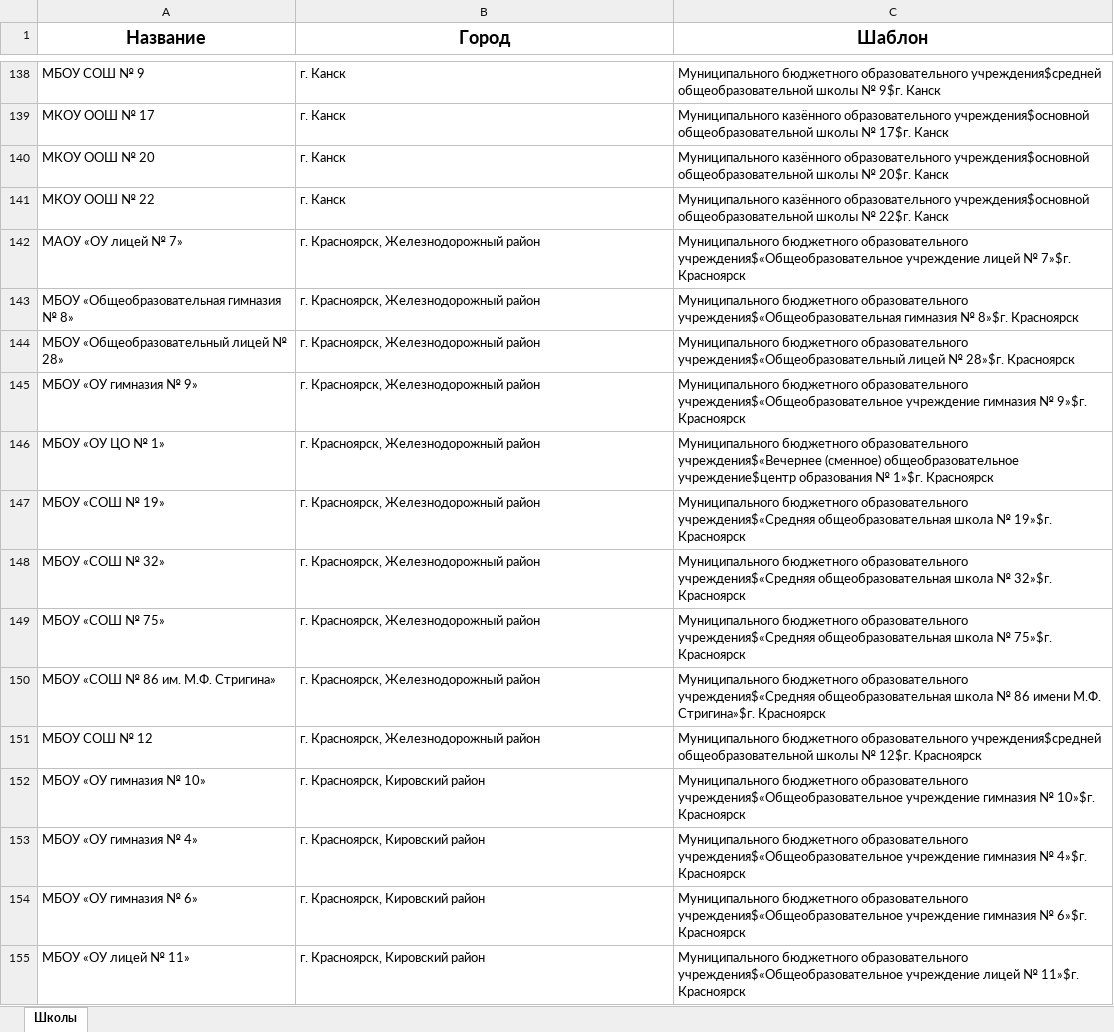
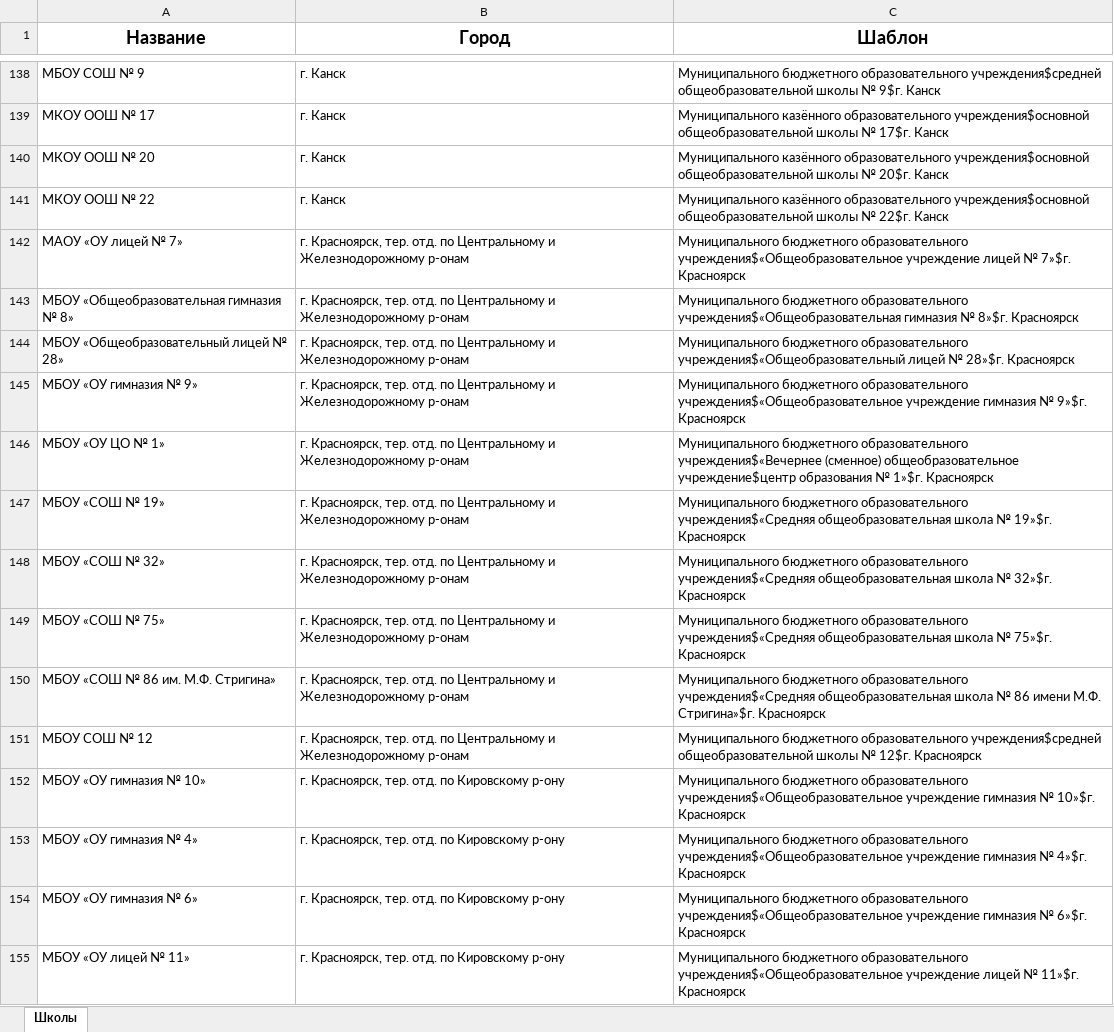
Before and after one commit to fordream/diplomio, an Excel workbook: db.xlsx, sheet Школы, drawn as a sheet; only a part is shown, gaps mark what is left out; values as stored, in another font and other column widths than the file's, no borders; the diff covers the shown part only; the diff names each change by its address in the sheet, - before the commit and + after, or states it on an @@ line.

Commit message:
Изменение в базе данных школ.

```diff
--- a/db.xlsx (sheet Школы)
+++ b/db.xlsx (sheet Школы)
-B142:B151 (Город): г. Красноярск, Железнодорожный район
+B142:B151 (Город): г. Красноярск, тер. отд. по Центральному и Железнодорожному р-онам
-B152:B155 (Город): г. Красноярск, Кировский район
+B152:B155 (Город): г. Красноярск, тер. отд. по Кировскому р-ону
```
Also changed, not shown: 106 edited cells elsewhere in this sheet.
